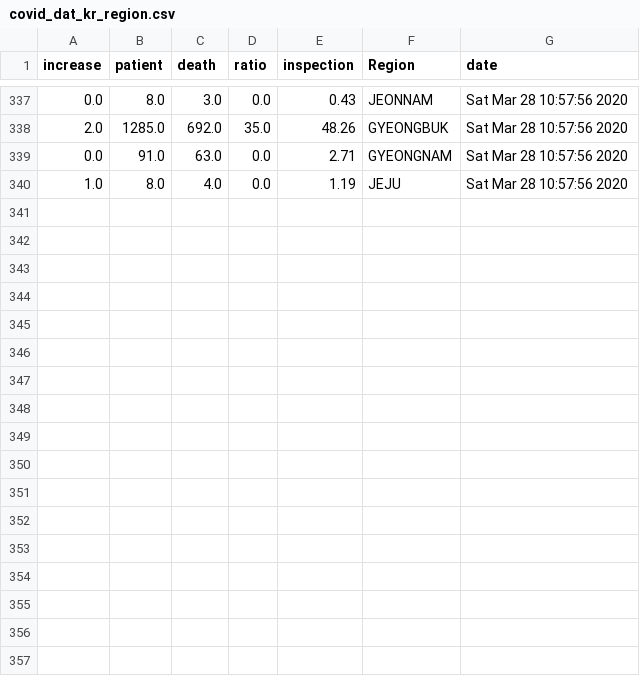
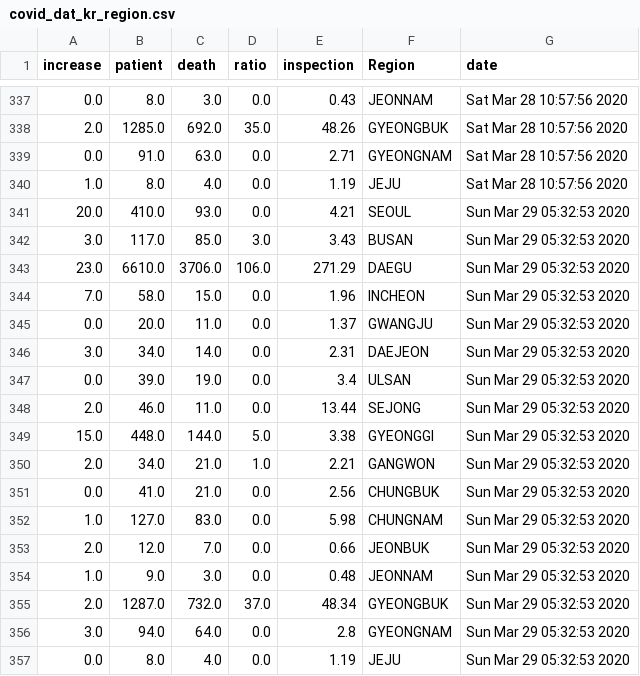
Before and after one commit to KKodiac/Covid19_Stats, a CSV file: Covid-19/Data/Korea/covid_dat_kr_region.csv, drawn as a sheet; only a part is shown, gaps mark what is left out; the diff names each change by its address in the sheet, - before the commit and + after, or states it on an @@ line.

Commit message:
Today's Update on Covid19

```diff
--- a/Covid-19/Data/Korea/covid_dat_kr_region.csv
+++ b/Covid-19/Data/Korea/covid_dat_kr_region.csv
+row 341: 20.0 | 410.0 | 93.0 | 0.0 | 4.21 | SEOUL | Sun Mar 29 05:32:53 2020
+row 342: 3.0 | 117.0 | 85.0 | 3.0 | 3.43 | BUSAN | Sun Mar 29 05:32:53 2020
+row 343: 23.0 | 6610.0 | 3706.0 | 106.0 | 271.29 | DAEGU | Sun Mar 29 05:32:53 2020
+row 344: 7.0 | 58.0 | 15.0 | 0.0 | 1.96 | INCHEON | Sun Mar 29 05:32:53 2020
+row 345: 0.0 | 20.0 | 11.0 | 0.0 | 1.37 | GWANGJU | Sun Mar 29 05:32:53 2020
+row 346: 3.0 | 34.0 | 14.0 | 0.0 | 2.31 | DAEJEON | Sun Mar 29 05:32:53 2020
+row 347: 0.0 | 39.0 | 19.0 | 0.0 | 3.4 | ULSAN | Sun Mar 29 05:32:53 2020
+row 348: 2.0 | 46.0 | 11.0 | 0.0 | 13.44 | SEJONG | Sun Mar 29 05:32:53 2020
+row 349: 15.0 | 448.0 | 144.0 | 5.0 | 3.38 | GYEONGGI | Sun Mar 29 05:32:53 2020
+row 350: 2.0 | 34.0 | 21.0 | 1.0 | 2.21 | GANGWON | Sun Mar 29 05:32:53 2020
+row 351: 0.0 | 41.0 | 21.0 | 0.0 | 2.56 | CHUNGBUK | Sun Mar 29 05:32:53 2020
+row 352: 1.0 | 127.0 | 83.0 | 0.0 | 5.98 | CHUNGNAM | Sun Mar 29 05:32:53 2020
+row 353: 2.0 | 12.0 | 7.0 | 0.0 | 0.66 | JEONBUK | Sun Mar 29 05:32:53 2020
+row 354: 1.0 | 9.0 | 3.0 | 0.0 | 0.48 | JEONNAM | Sun Mar 29 05:32:53 2020
+row 355: 2.0 | 1287.0 | 732.0 | 37.0 | 48.34 | GYEONGBUK | Sun Mar 29 05:32:53 2020
+row 356: 3.0 | 94.0 | 64.0 | 0.0 | 2.8 | GYEONGNAM | Sun Mar 29 05:32:53 2020
+row 357: 0.0 | 8.0 | 4.0 | 0.0 | 1.19 | JEJU | Sun Mar 29 05:32:53 2020
```
Also changed, not shown: Covid-19/Data/Korea/covid_dat_kr_total.csv, Covid-19/Data/World/new_covid_dat.csv, 2 other files.
